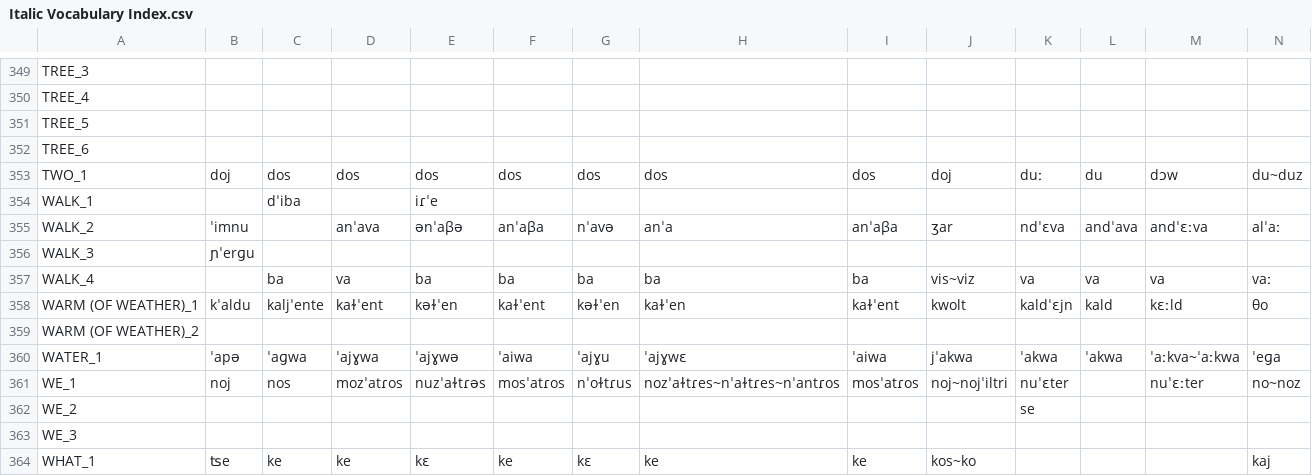
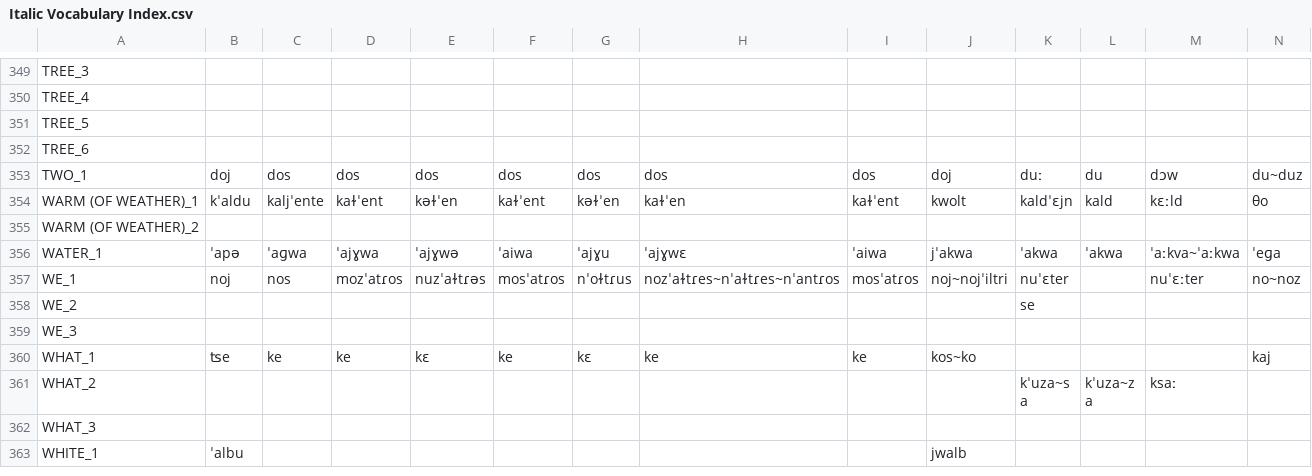
Before and after one commit to pgeorgis/LST_MScThesis, a CSV file: Datasets/Italic/Italic Vocabulary Index.csv, drawn as a sheet; only a part is shown, gaps mark what is left out; the shorter side is filled out with more unchanged rows; rows hold the shown columns only; the diff names each change by its address in the sheet, - before the commit and + after, or states it on an @@ line.

Commit message:
Updated Italic data

```diff
--- a/Datasets/Italic/Italic Vocabulary Index.csv
+++ b/Datasets/Italic/Italic Vocabulary Index.csv
-row 354: WALK_1 |  | dˈiba |  | iɾˈe
-row 355: WALK_2 | ˈimnu |  | anˈava | ənˈaβə | anˈaβa | nˈavə | anˈa | anˈaβa | ʒar | ndˈɛva | andˈava | andˈɛːva | alˈaː
-row 356: WALK_3 | ɲˈerɡu
-row 357: WALK_4 |  | ba | va | ba | ba | ba | ba | ba | vis~viz | va | va | va | vaː
```
Also changed, not shown: Datasets/Italic/languages.csv, 2 other files.
